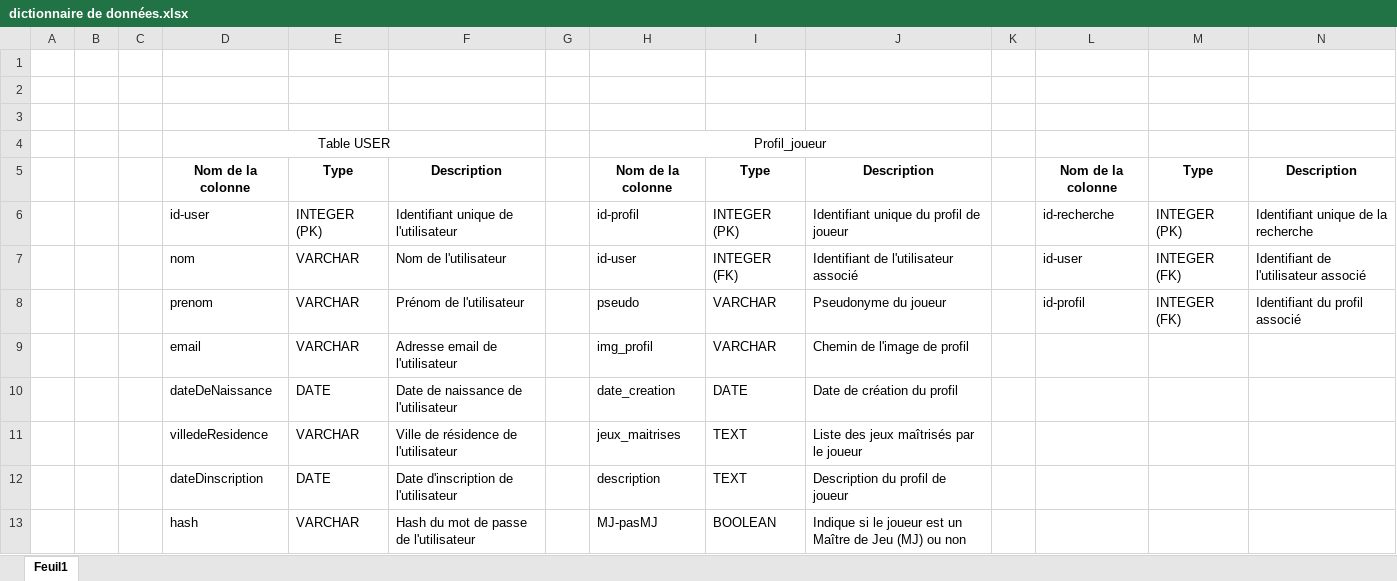
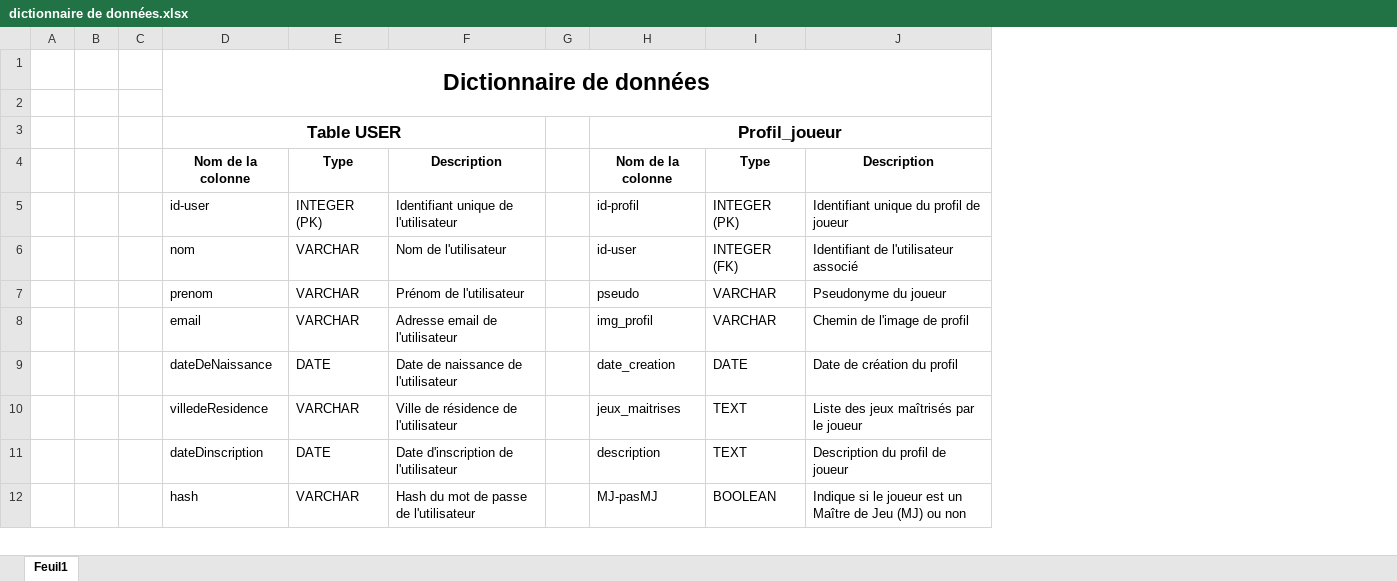
Before and after one commit to Tanryoku/DiceGather, an Excel workbook: Analyse/dictionnaire de données.xlsx, sheet Feuil1, drawn as a sheet; only a part is shown; values as stored, in another font and other column widths than the file's, no borders; removed rows and columns are numbered as before the commit, all else as after; the diff covers the shown part only; the diff names each change by its address in the sheet, - before the commit and + after, or states it on an @@ line.

```diff
--- a/Analyse/dictionnaire de données.xlsx (sheet Feuil1)
+++ b/Analyse/dictionnaire de données.xlsx (sheet Feuil1)
-column K, empty
-column L, rows 5-8: Nom de la colonne | id-recherche | id-user | id-profil
-column M, rows 5-8: Type | INTEGER (PK) | INTEGER (FK) | INTEGER (FK)
-column N, rows 5-8: Description | Identifiant unique de la recherche | Identifiant de l'utilisateur associé | Identifiant du profil associé
-D1: (empty)
+D1: Dictionnaire de données
+D1:J2 merged
-row 2: (empty)
-D3 bold: off
+D3 bold: on, text size: larger
-H3 bold: off
+H3 bold: on, text size: larger
```
Also changed, not shown: 51 added rows elsewhere in this sheet, 7 other files.
